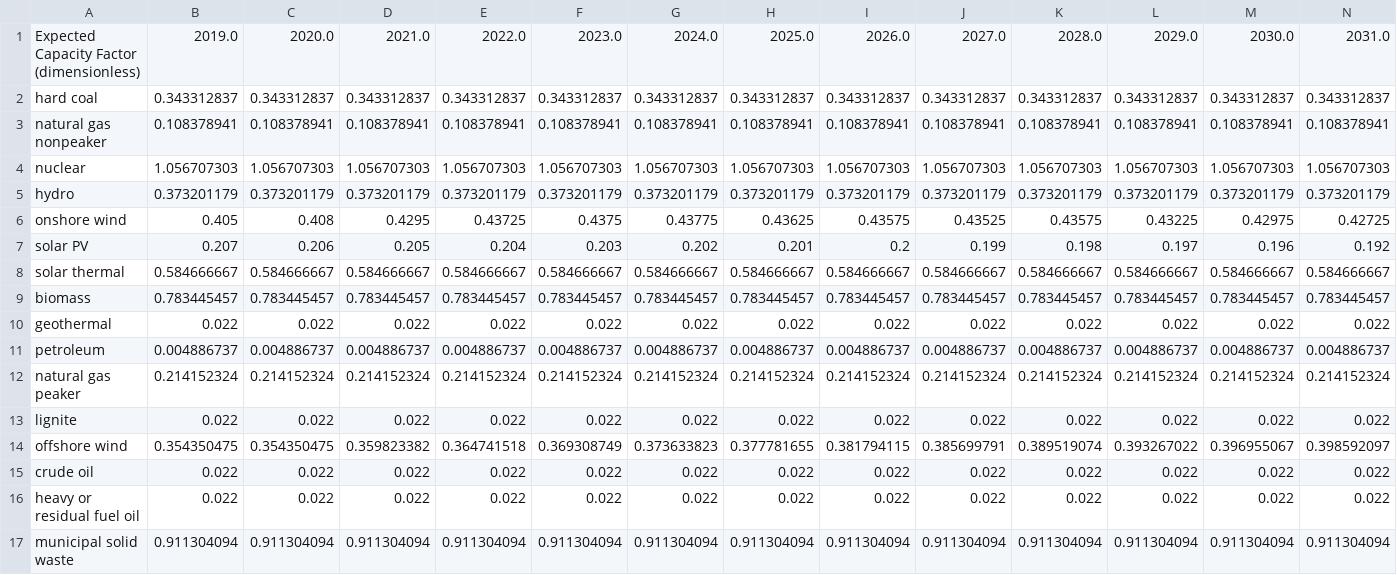
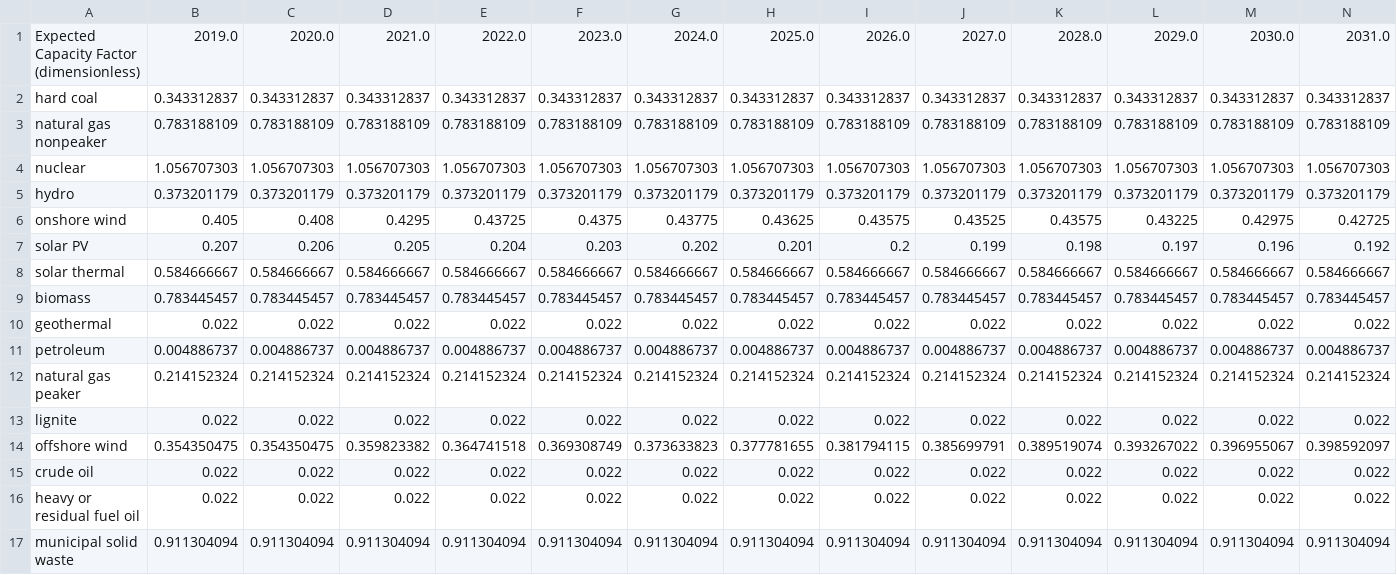
Before and after one commit to EnergyInnovation/eps-pennsylvania, a CSV file: InputData/elec/BECF/BECF-new.csv, drawn as a sheet; only a part is shown; removed rows and columns are numbered as before the commit, all else as after; rows hold the shown columns only; the diff names each change by its address in the sheet, - before the commit and + after, or states it on an @@ line.

```diff
--- a/InputData/elec/BECF/BECF-new.csv
+++ b/InputData/elec/BECF/BECF-new.csv
-row 3: natural gas nonpeaker | 0.108378941 | 0.108378941 | 0.108378941 | 0.108378941 | 0.108378941 | 0.108378941 | 0.108378941 | 0.108378941 | 0.108378941 | 0.108378941 | 0.108378941 | 0.108378941 | 0.108378941
+row 3: natural gas nonpeaker | 0.783188109 | 0.783188109 | 0.783188109 | 0.783188109 | 0.783188109 | 0.783188109 | 0.783188109 | 0.783188109 | 0.783188109 | 0.783188109 | 0.783188109 | 0.783188109 | 0.783188109
```
Also changed, not shown: InputData/io-model/DLIM/DLIM.csv, 6 other files.
